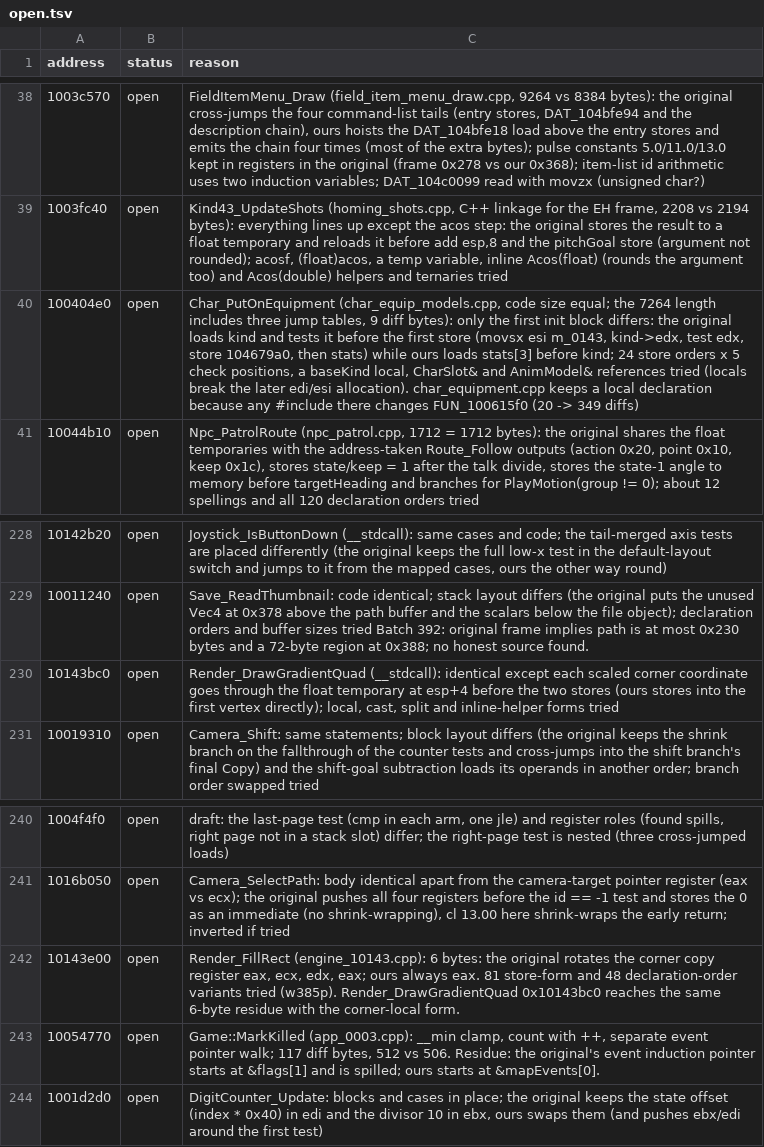
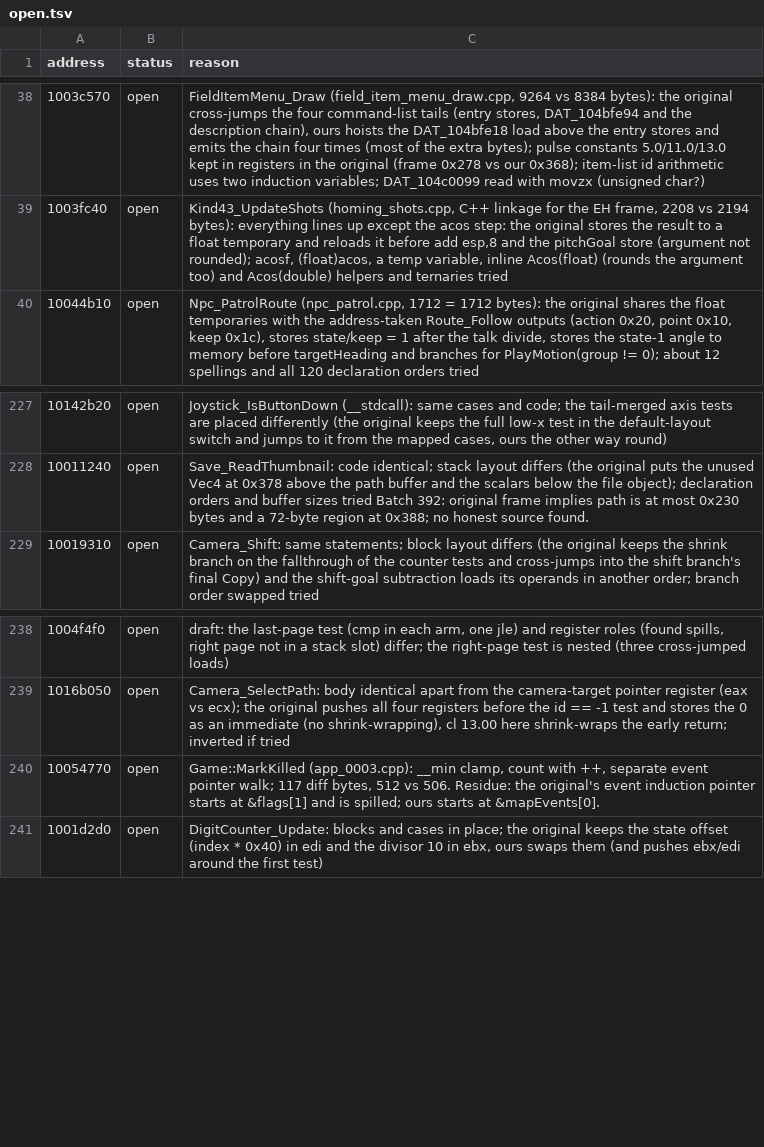
Before and after one commit to Tenome/Gurumin-Decompilation, a TSV file: decomp/open.tsv, drawn as a sheet; only a part is shown, gaps mark what is left out; the diff names each change by its address in the sheet, - before the commit and + after, or states it on an @@ line.

```diff
--- a/decomp/open.tsv
+++ b/decomp/open.tsv
-row 40: 100404e0 | open | Char_PutOnEquipment (char_equip_models.cpp, code size equal; the 7264 length includes three jump tables, 9 diff bytes): only the first init block differs: the original loads kind and tests it before the first store (movsx esi m_0143, kind->edx, test edx, store 104679a0, then stats) while ours loads stats[3] before kind; 24 store orders x 5 check positions, a baseKind local, CharSlot& and AnimModel& references tried (locals break the later edi/esi allocation). char_equipment.cpp keeps a local declaration because any #include there changes FUN_100615f0 (20 -> 349 diffs)
-row 230: 10143bc0 | open | Render_DrawGradientQuad (__stdcall): identical except each scaled corner coordinate goes through the float temporary at esp+4 before the two stores (ours stores into the first vertex directly); local, cast, split and inline-helper forms tried
-row 242: 10143e00 | open | Render_FillRect (engine_10143.cpp): 6 bytes: the original rotates the corner copy register eax, ecx, edx, eax; ours always eax. 81 store-form and 48 declaration-order variants tried (w385p). Render_DrawGradientQuad 0x10143bc0 reaches the same 6-byte residue with the corner-local form.
```
Also changed, not shown: 13 other files.
